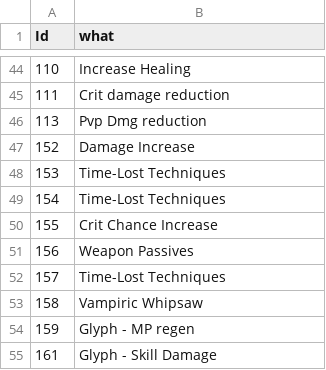
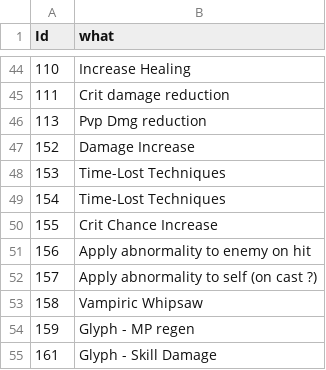
Before and after one commit to Roukanken42/TDB, a CSV file: Type-Passivity.csv, drawn as a sheet; only a part is shown, gaps mark what is left out.

Commit message:
Passivity types related to abnormals

```diff
--- a/Type-Passivity.csv
+++ b/Type-Passivity.csv
@@ -50,4 +50,4 @@ Id,what
 155,Crit Chance Increase
-156,Weapon Passives
-157,Time-Lost Techniques
+156,Apply abnormality to enemy on hit
+157,Apply abnormality to self (on cast ?)
 158,Vampiric Whipsaw
```
